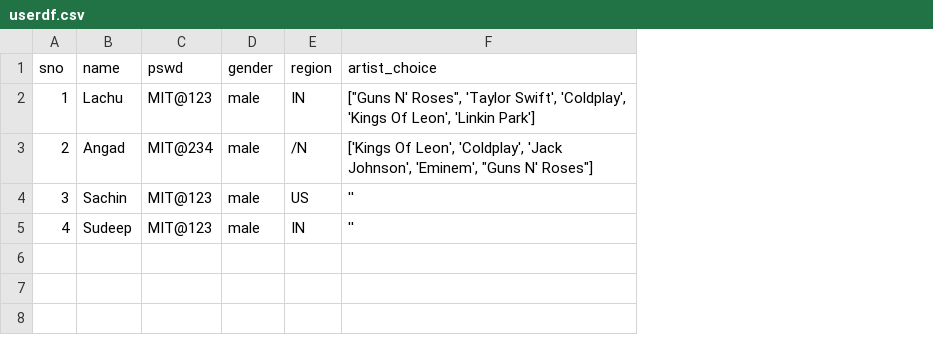
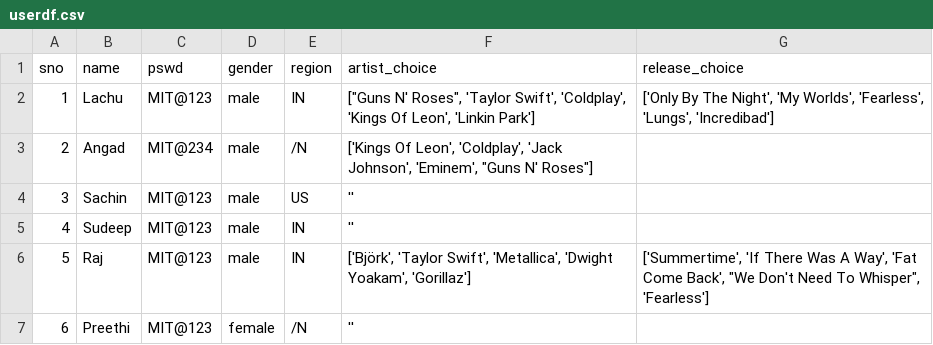
Before and after one commit to sridharblue21/streamlit, a CSV file: userdf.csv, drawn as a sheet; the diff names each change by its address in the sheet, - before the commit and + after, or states it on an @@ line.

Commit message:
Changes 10jan. Added user_pref release_choice of for content based recommendation

```diff
--- a/userdf.csv
+++ b/userdf.csv
+column G (release_choice), row 2: ['Only By The Night', 'My Worlds', 'Fearless', 'Lungs', 'Incredibad']
+row 6: 5 | Raj | MIT@123 | male | IN | ['Björk', 'Taylor Swift', 'Metallica', 'Dwight Yoakam', 'Gorillaz'] | ['Summertime', 'If There Was A Way', 'Fat Come Back', "We Don't Need To Whisper", 'Fearless']
+row 7: 6 | Preethi | MIT@123 | female | /N | ''
```
Also changed, not shown: 3 other files.
